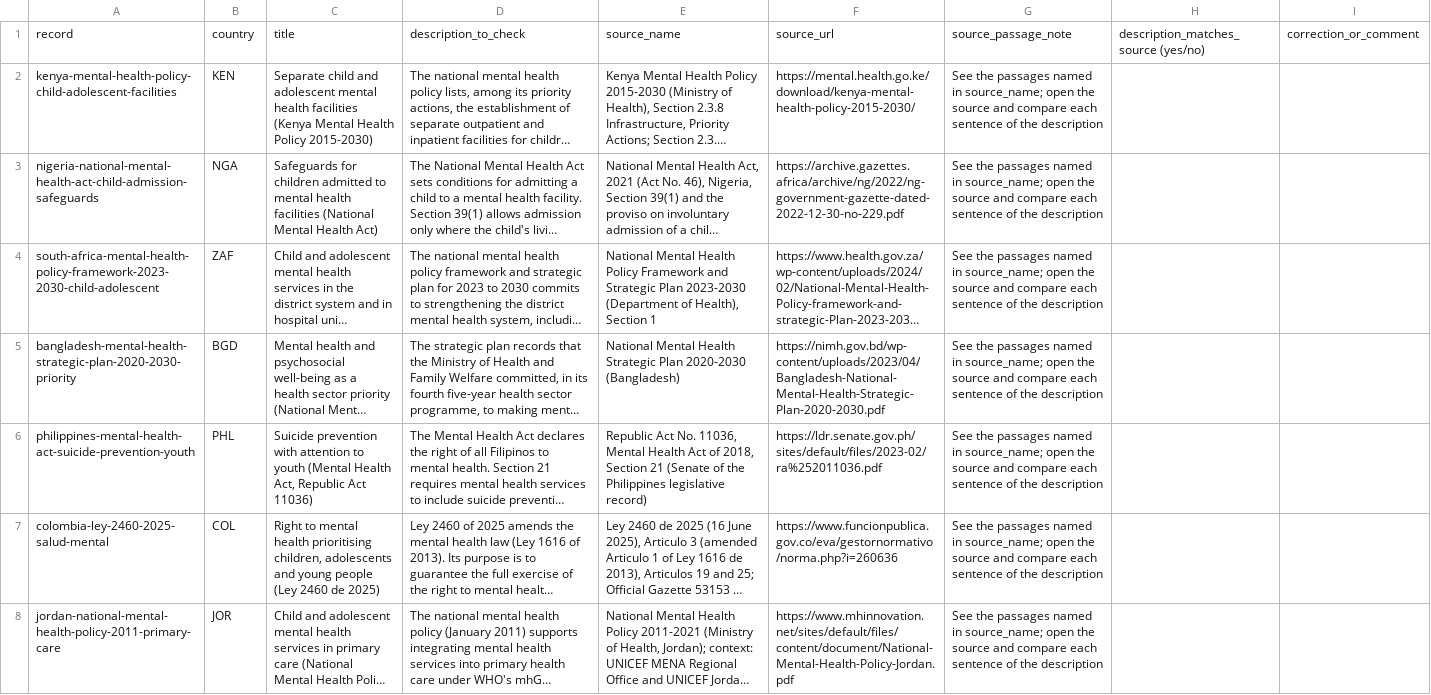
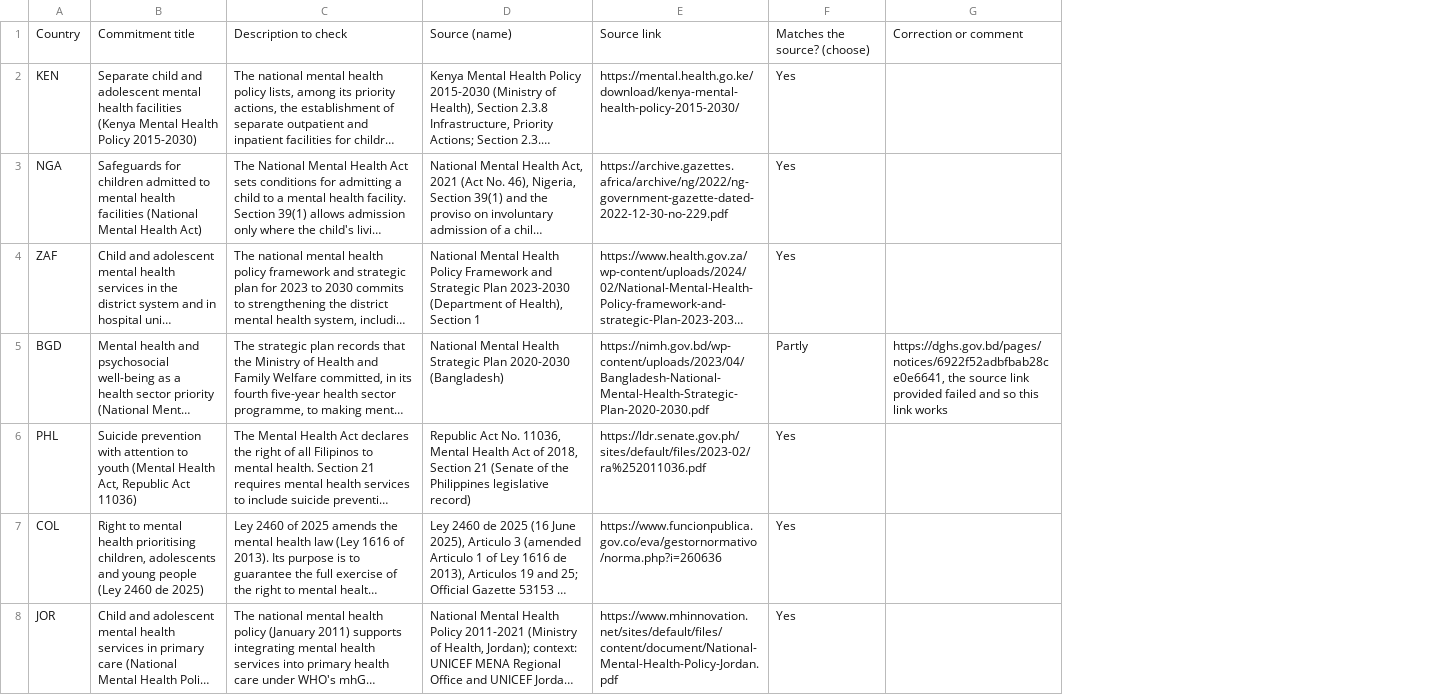
Before and after one commit to sheenashah81/camh-accountability-tracker, a CSV file: data/review/english-read-through-sheet.csv, drawn as a sheet; only a part is shown; long unchanged cells end in …; removed rows and columns are numbered as before the commit, all else as after; the diff names each change by its address in the sheet, - before the commit and + after, or states it on an @@ line.

```diff
--- a/data/review/english-read-through-sheet.csv
+++ b/data/review/english-read-through-sheet.csv
-column A, rows 2-8: kenya-mental-health-policy-child-adolescent-facilities | nigeria-national-mental-health-act-child-admission-safeguards | south-africa-mental-health-policy-framework-2023-2030-child-adolescent | bangladesh-mental-health-strategic-plan-2020-2030-priority | philippines-mental-health-act-suicide-prevention-youth | colombia-ley-2460-2025-salud-mental | jordan-national-mental-health-policy-2011-primary-care
-column G, rows 2-8: all See the passages named in source_name; open the source and compare each sentence of the description
-column H, empty
-column I, empty
+column F, rows 2-8: Yes | Yes | Yes | Partly | Yes | Yes | Yes
+column G, row 5: https://dghs.gov.bd/pages/notices/6922f52adbfbab28ce0e6641, the source link provided failed and so this link works
-row 1: record | country | title | description_to_check | source_name | source_url | source_passage_note | description_matches_source (yes/no) | correction_or_comment
+row 1: Country | Commitment title | Description to check | Source (name) | Source link | Matches the source? (choose) | Correction or comment
```
Also changed, not shown: 5 other files.
